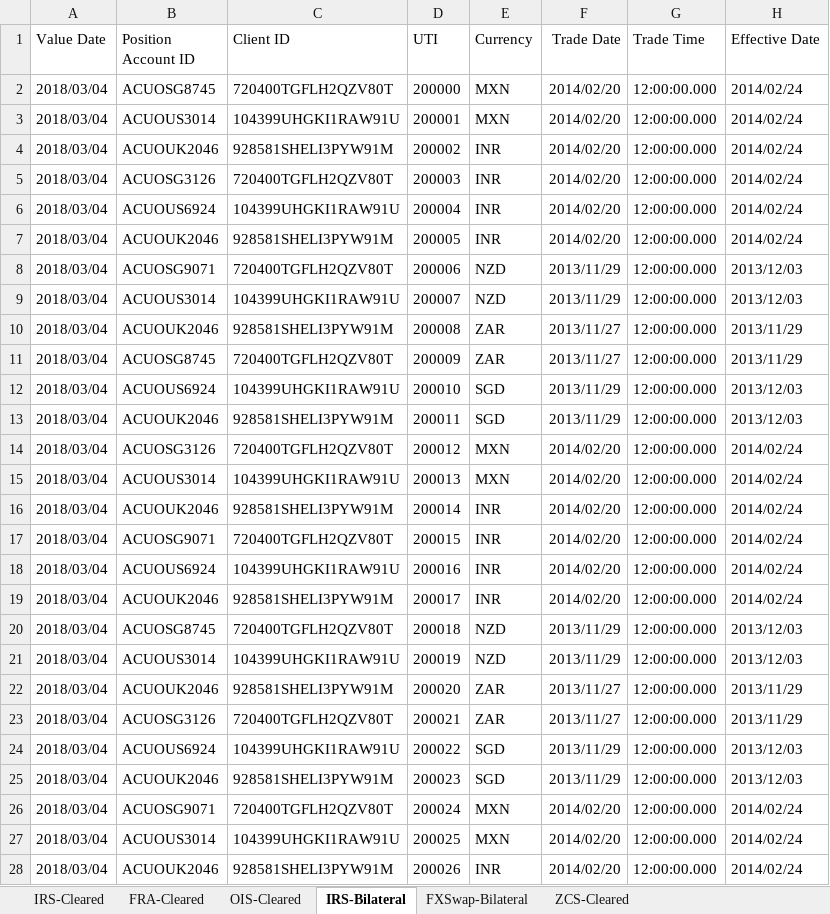
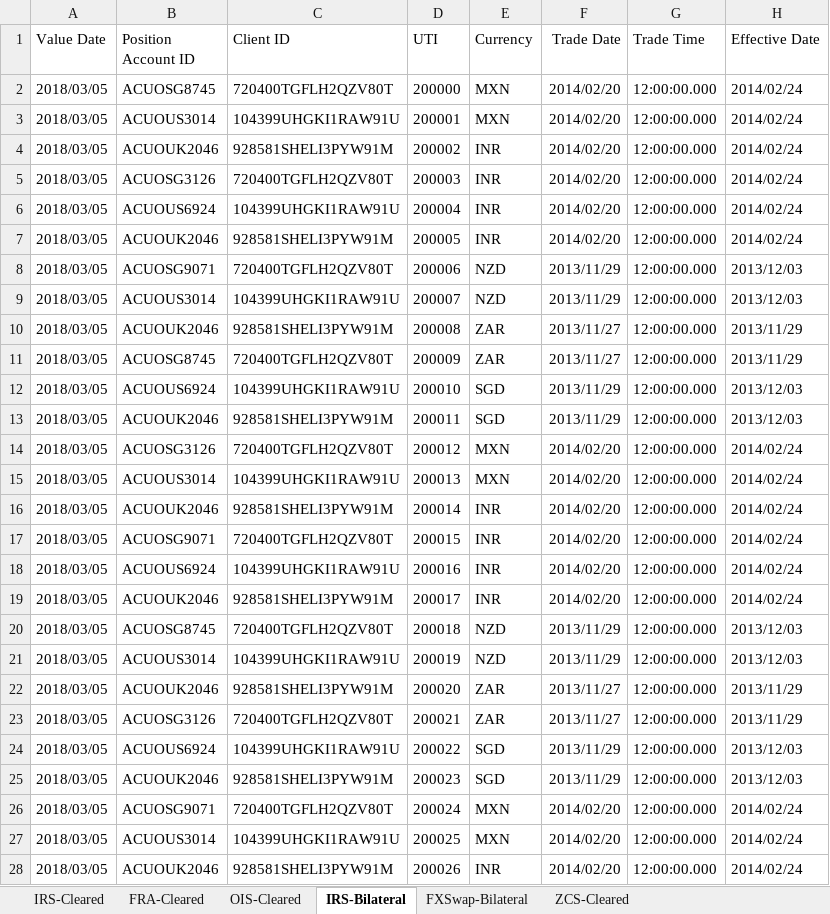
Before and after one commit to AcuoFS/acuo-perf, an Excel workbook: Selenium/acuo-func/attachment/Demo-TradePortfolio_ACUO_yesterday.xlsx, sheet IRS-Bilateral, drawn as a sheet; only a part is shown; values as stored, in another font and other column widths than the file's, no borders; the diff covers the shown part only; the diff names each change by its address in the sheet, - before the commit and + after, or states it on an @@ line.

```diff
--- a/Selenium/acuo-func/attachment/Demo-TradePortfolio_ACUO_yesterday.xlsx (sheet IRS-Bilateral)
+++ b/Selenium/acuo-func/attachment/Demo-TradePortfolio_ACUO_yesterday.xlsx (sheet IRS-Bilateral)
-A2:A28 (Value Date): 2018/03/04
+A2:A28 (Value Date): 2018/03/05
```
Also changed, not shown: 512 edited cells elsewhere in this sheet, sheet IRS-Cleared, sheet FRA-Cleared, sheet OIS-Cleared, sheet FXSwap-Bilateral, sheet ZCS-Cleared, Selenium/acuo-func/attachment/Demo-TradePortfolio_Palo_yesterday.xlsx, Selenium/acuo-func/attachment/Demo-TradePortfolio_Reuters_yesterday.xlsx, 5 other files.
